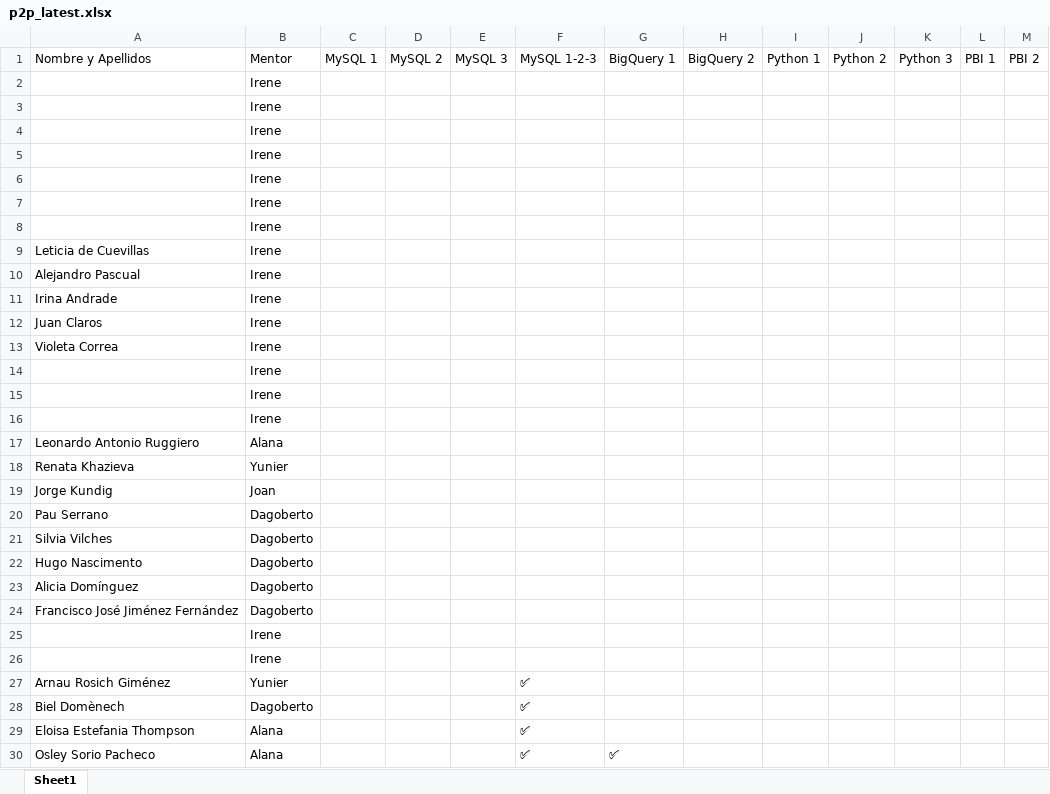
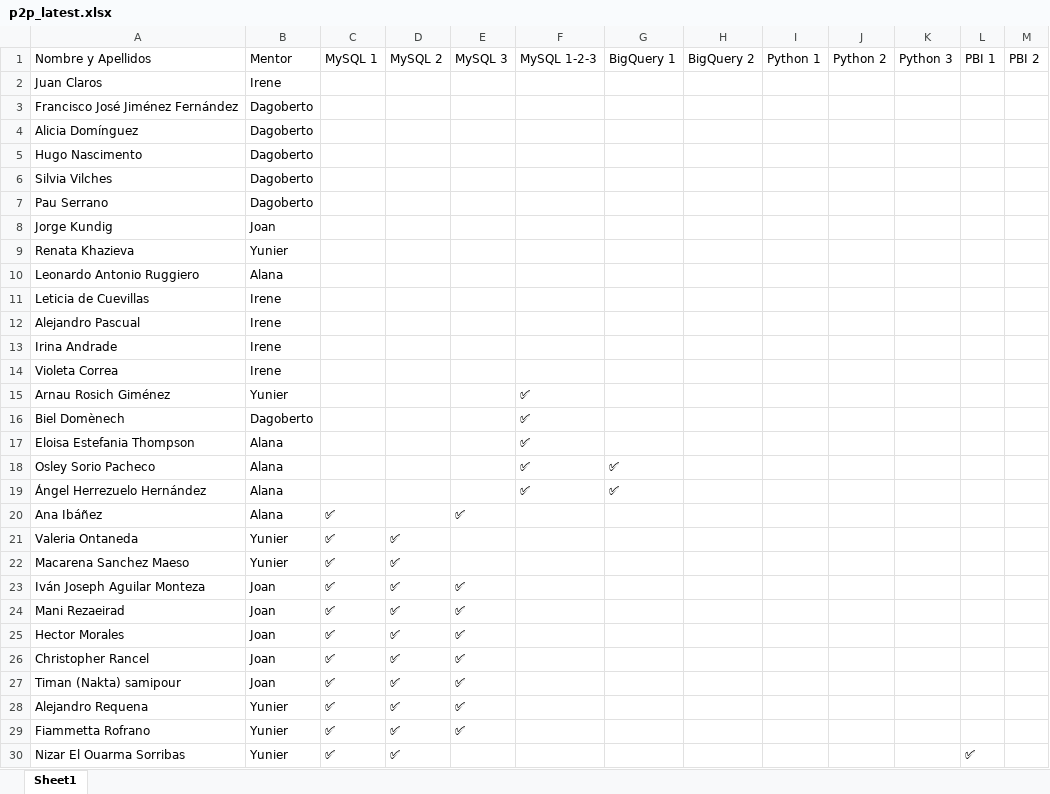
Before and after one commit to alanaolivieri/P2P-ITA, an Excel workbook: data/p2p_latest.xlsx, sheet Sheet1, drawn as a sheet; only a part is shown; the shorter side is filled out with more unchanged rows; values as stored, in another font and other column widths than the file's, no borders; removed rows and columns are numbered as before the commit, all else as after; the diff covers the shown part only; the diff names each change by its address in the sheet, - before the commit and + after, or states it on an @@ line.

```diff
--- a/data/p2p_latest.xlsx (sheet Sheet1)
+++ b/data/p2p_latest.xlsx (sheet Sheet1)
-A2: (empty)
+A2: Juan Claros
-row 3:  | Irene
-row 4:  | Irene
-row 5:  | Irene
-row 6:  | Irene
-row 7:  | Irene
-row 8:  | Irene
@@ row 24 moved to row 3: Francisco José Jiménez Fernández @@
@@ row 23 moved to row 4: Alicia Domínguez @@
@@ row 22 moved to row 5: Hugo Nascimento @@
@@ row 21 moved to row 6: Silvia Vilches @@
@@ row 20 moved to row 7: Pau Serrano @@
@@ row 19 moved to row 8: Jorge Kundig @@
@@ row 18 moved to row 9: Renata Khazieva @@
@@ row 17 moved to row 10: Leonardo Antonio Ruggiero @@
-row 12: Juan Claros | Irene
-row 14:  | Irene
-row 15:  | Irene
-row 16:  | Irene
-row 25:  | Irene
-row 26:  | Irene
```
Also changed, not shown: 11 moved rows elsewhere in this sheet, data/actividades.xlsx.
